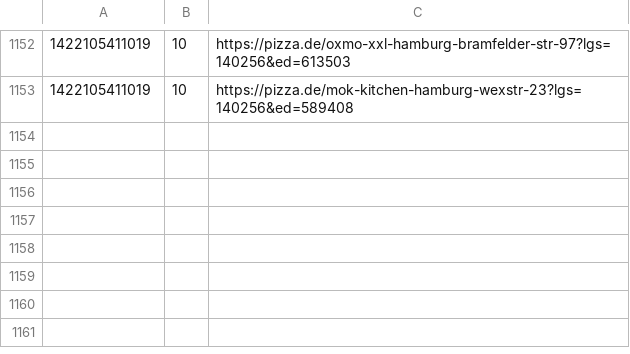
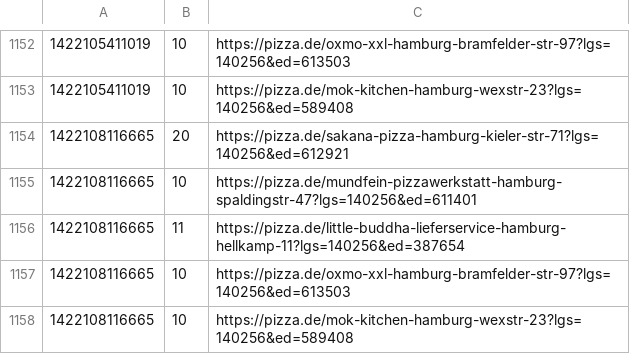
Before and after one commit to pizzadealer/pizzadealer.github.io, a CSV file: data/20355_st_pauli.csv, drawn as a sheet; only a part is shown, gaps mark what is left out; the diff names each change by its address in the sheet, - before the commit and + after, or states it on an @@ line.

```diff
--- a/data/20355_st_pauli.csv
+++ b/data/20355_st_pauli.csv
+row 1154: 1422108116665 | 20 | https://pizza.de/sakana-pizza-hamburg-kieler-str-71?lgs=140256&ed=612921
+row 1155: 1422108116665 | 10 | https://pizza.de/mundfein-pizzawerkstatt-hamburg-spaldingstr-47?lgs=140256&ed=611401
+row 1156: 1422108116665 | 11 | https://pizza.de/little-buddha-lieferservice-hamburg-hellkamp-11?lgs=140256&ed=387654
+row 1157: 1422108116665 | 10 | https://pizza.de/oxmo-xxl-hamburg-bramfelder-str-97?lgs=140256&ed=613503
+row 1158: 1422108116665 | 10 | https://pizza.de/mok-kitchen-hamburg-wexstr-23?lgs=140256&ed=589408
```
Also changed, not shown: data/20539_rothenburgsort.csv, 1 other file.
